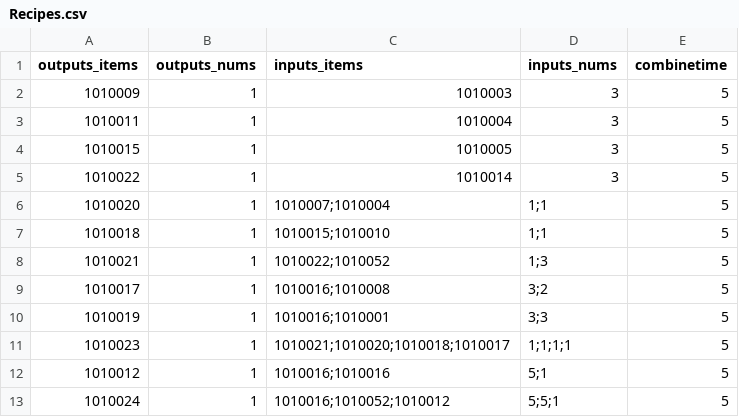
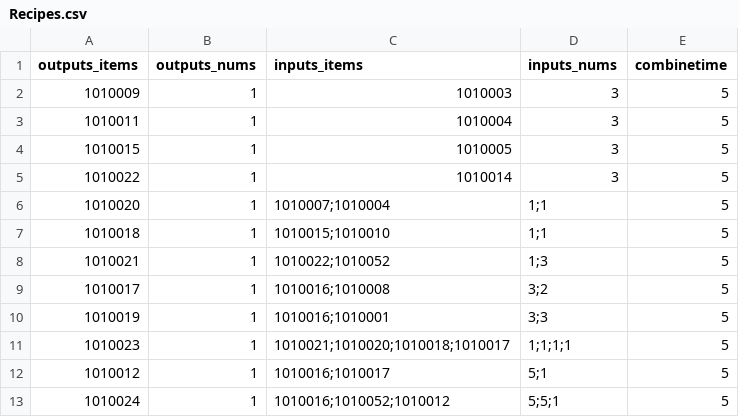
Before and after one commit to yao83383/OTCGame-TinyC-Demo, a CSV file: Assets/StreamingAssets/Recipes.csv, drawn as a sheet.

```diff
--- a/Assets/StreamingAssets/Recipes.csv
+++ b/Assets/StreamingAssets/Recipes.csv
@@ -11,3 +11,3 @@ outputs_items,outputs_nums,inputs_items,inputs_nums,combinetime
 1010023,1,1010021;1010020;1010018;1010017,1;1;1;1,5
-1010012,1,1010016;1010016,5;1,5
+1010012,1,1010016;1010017,5;1,5
 1010024,1,1010016;1010052;1010012,5;5;1,5
```
Also changed, not shown: Assets/StreamingAssets/Items.csv, 3 other files.
